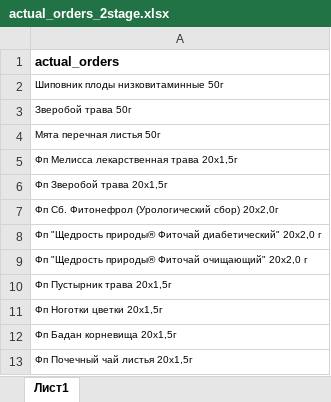
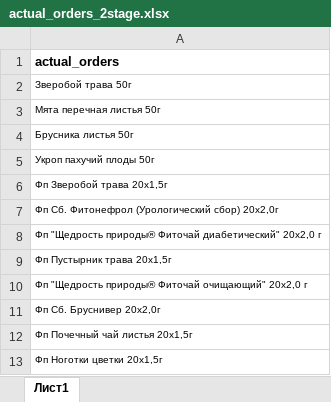
Before and after one commit to andreykoz82/StockAnalysis, an Excel workbook: data/actual_orders_2stage.xlsx, sheet Лист1, drawn as a sheet; values as stored, in another font and other column widths than the file's, no borders; removed rows and columns are numbered as before the commit, all else as after; the diff names each change by its address in the sheet, - before the commit and + after, or states it on an @@ line.

```diff
--- a/data/actual_orders_2stage.xlsx (sheet Лист1)
+++ b/data/actual_orders_2stage.xlsx (sheet Лист1)
-row 2: Шиповник плоды низковитаминные 50г
-A4: Фп Мелисса лекарственная трава 20x1,5г
+A4: Брусника листья 50г
+row 5: Укроп пахучий плоды 50г
+row 9: Фп Пустырник трава 20x1,5г
-A11: Фп Пустырник трава 20x1,5г
+A11: Фп Сб. Бруснивер 20x2,0г
@@ row 13 moved to row 12: Фп Почечный чай листья 20x1,5г @@
-row 12: Фп Бадан корневища 20x1,5г
```
Also changed, not shown: data/finished_goods_stocks.xlsx, data/materials_stocks.xlsx, 4 other files.
